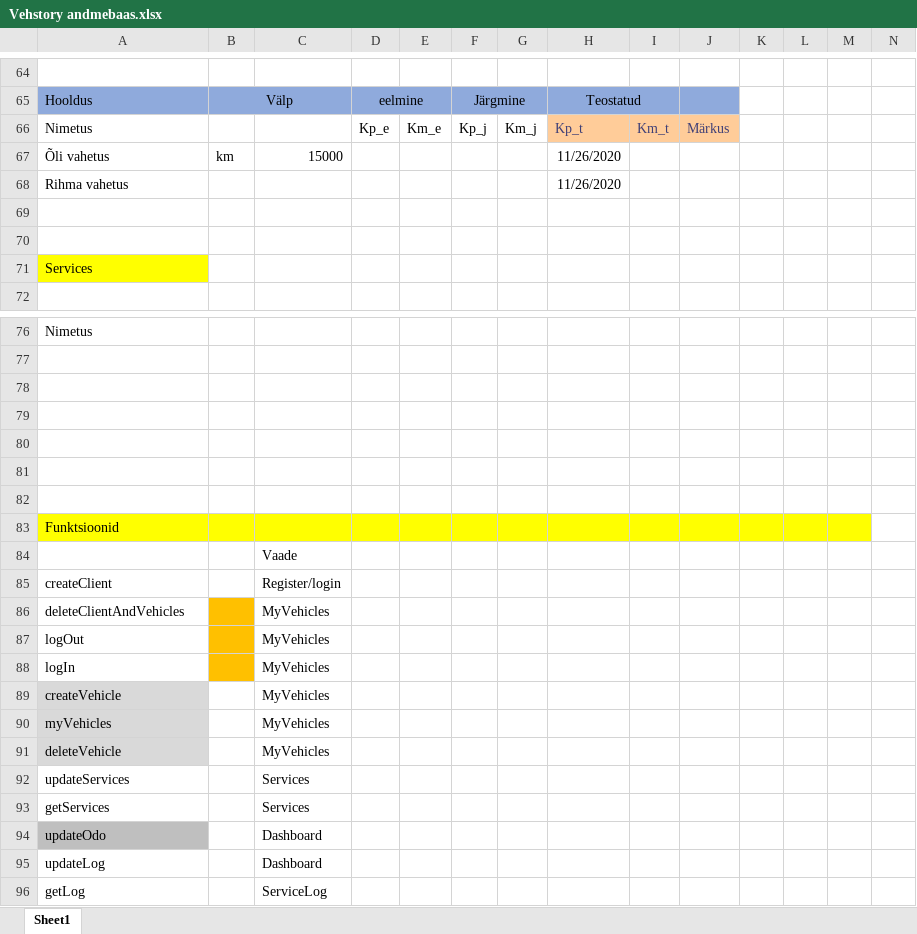
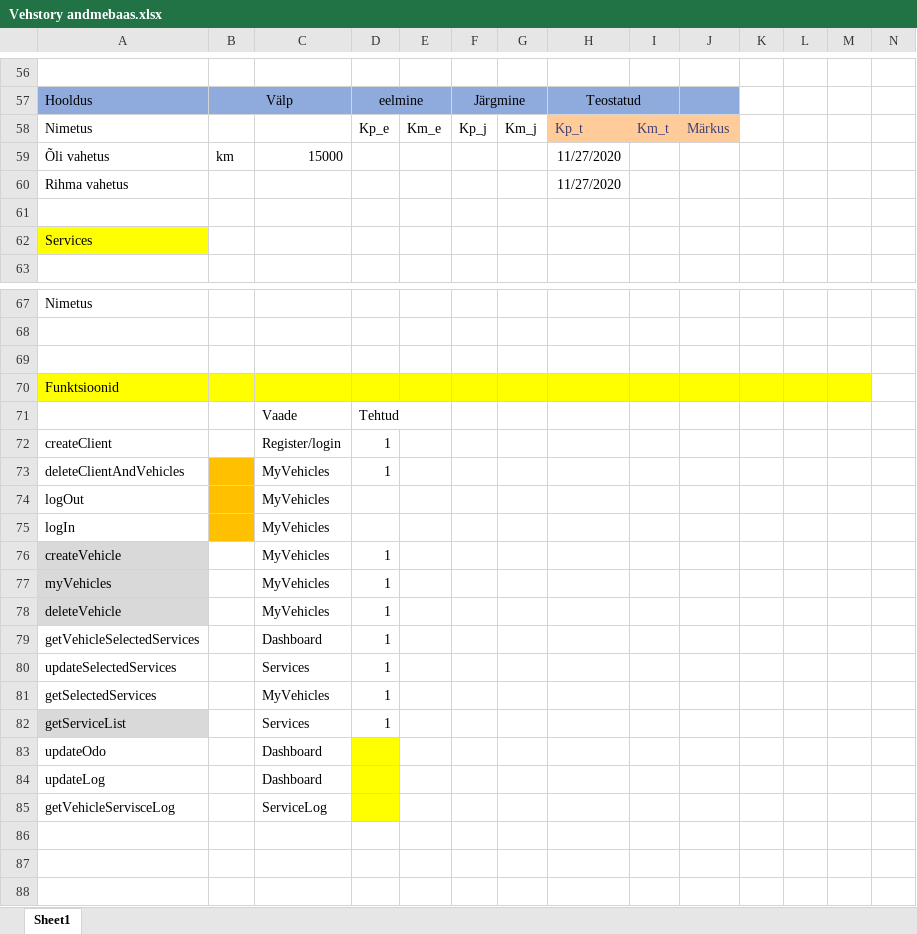
Before and after one commit to Karmorg/Vehstory, an Excel workbook: Materjalid/Vehstory andmebaas.xlsx, sheet Sheet1, drawn as a sheet; only a part is shown, gaps mark what is left out; values as stored, in another font and other column widths than the file's, no borders; charts and pictures and table styles not drawn; removed rows and columns are numbered as before the commit, all else as after; rows hold the shown columns only; the diff covers the shown part only; the diff names each change by its address in the sheet, - before the commit and + after, or states it on an @@ line.

```diff
--- a/Materjalid/Vehstory andmebaas.xlsx (sheet Sheet1)
+++ b/Materjalid/Vehstory andmebaas.xlsx (sheet Sheet1)
-H59:H60: 11/26/2020
+H59:H60: 11/27/2020
-row 69: (empty)
-row 79: (empty)
-row 80: (empty)
-row 81: (empty)
-row 82: (empty)
-D71: (empty)
+D71: Tehtud
-D72:D73: (empty)
+D72:D73: 1
-D76:D78: (empty)
+D76:D78: 1
-row 92: updateServices |  | Services
+row 79: getVehicleSelectedServices |  | Dashboard | 1
+row 80: updateSelectedServices |  | Services | 1
+row 81: getSelectedServices |  | MyVehicles | 1
-A82: getServices
+A82: getServiceList
-A82 fill: none
+A82 fill: #D9D9D9
-D82: (empty)
+D82: 1
-A83 fill: #BFBFBF
+A83 fill: none
-D83:D85 fill: none
+D83:D85 fill: #FFFF00
-A85: getLog
+A85: getVehicleServisceLog
```
Also changed, not shown: 8 removed rows elsewhere in this sheet, charts or pictures, 7 other files.
